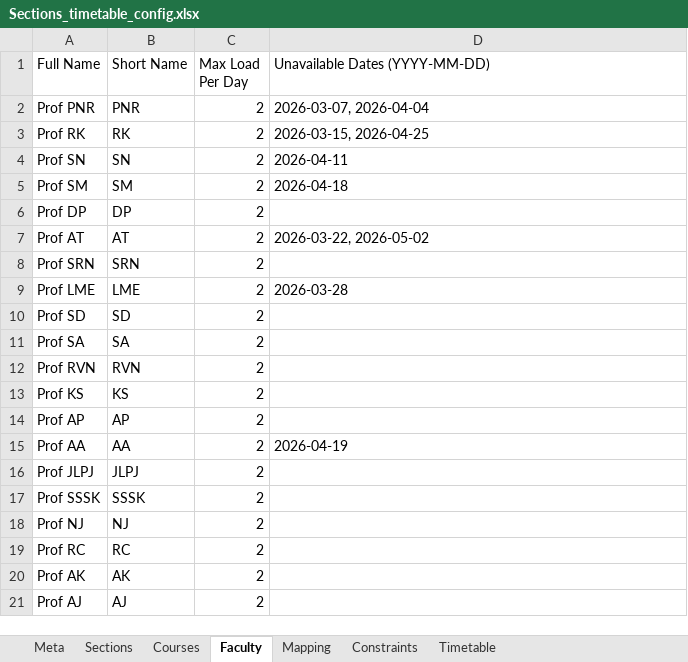
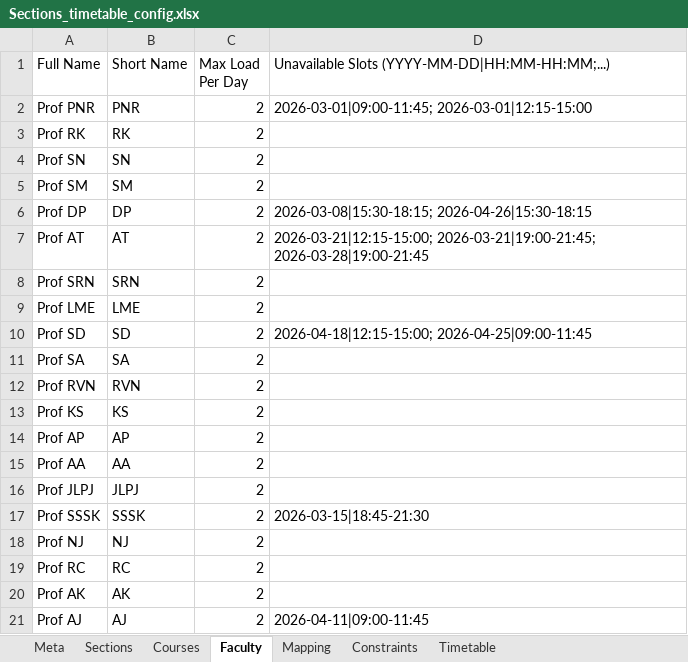
Before and after one commit to DevadattaP/timetable_scheduler, an Excel workbook: static/Sections_timetable_config.xlsx, sheet Faculty, drawn as a sheet; values as stored, in another font and other column widths than the file's, no borders; the diff names each change by its address in the sheet, - before the commit and + after, or states it on an @@ line.

Commit message:
changes in faculty unavailability
- instead of full day unavailablility, now specific timeslots can be selected for faculty unavailability
- verified with Q2 and Q5 scheduling, import-export working correctly with new changes
- documented the changes

TODOs:
- currently only section/area wise timetable is displayed, we can show course/faculty wise timetable, with seperate export functionality
- currently only single quarter can be scheduled at a time. expand it to schedule multiple quarters/years together

```diff
--- a/static/Sections_timetable_config.xlsx (sheet Faculty)
+++ b/static/Sections_timetable_config.xlsx (sheet Faculty)
-D1: Unavailable Dates (YYYY-MM-DD)
+D1: Unavailable Slots (YYYY-MM-DD|HH:MM-HH:MM;...)
-D2: 2026-03-07, 2026-04-04
+D2: 2026-03-01|09:00-11:45; 2026-03-01|12:15-15:00
-D3: 2026-03-15, 2026-04-25
+D3: (empty)
-D4: 2026-04-11
+D4: (empty)
-D5: 2026-04-18
+D5: (empty)
-D6: (empty)
+D6: 2026-03-08|15:30-18:15; 2026-04-26|15:30-18:15
-D7: 2026-03-22, 2026-05-02
+D7: 2026-03-21|12:15-15:00; 2026-03-21|19:00-21:45; 2026-03-28|19:00-21:45
-D9: 2026-03-28
+D9: (empty)
-D10: (empty)
+D10: 2026-04-18|12:15-15:00; 2026-04-25|09:00-11:45
-D15: 2026-04-19
+D15: (empty)
-D17: (empty)
+D17: 2026-03-15|18:45-21:30
-D21: (empty)
+D21: 2026-04-11|09:00-11:45
```
Also changed, not shown: sheet Timetable, sheet Meta, static/Areas_timetable_config.xlsx, 6 other files.
